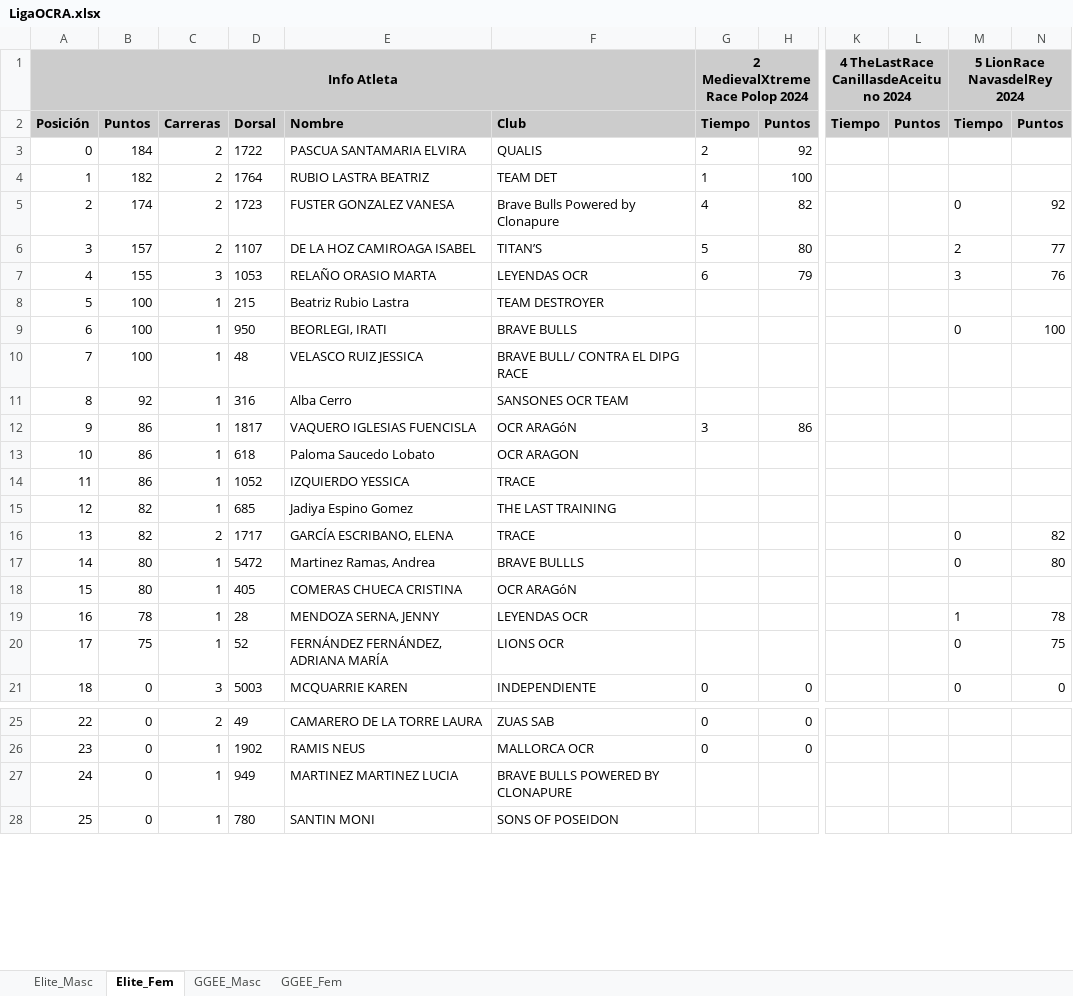
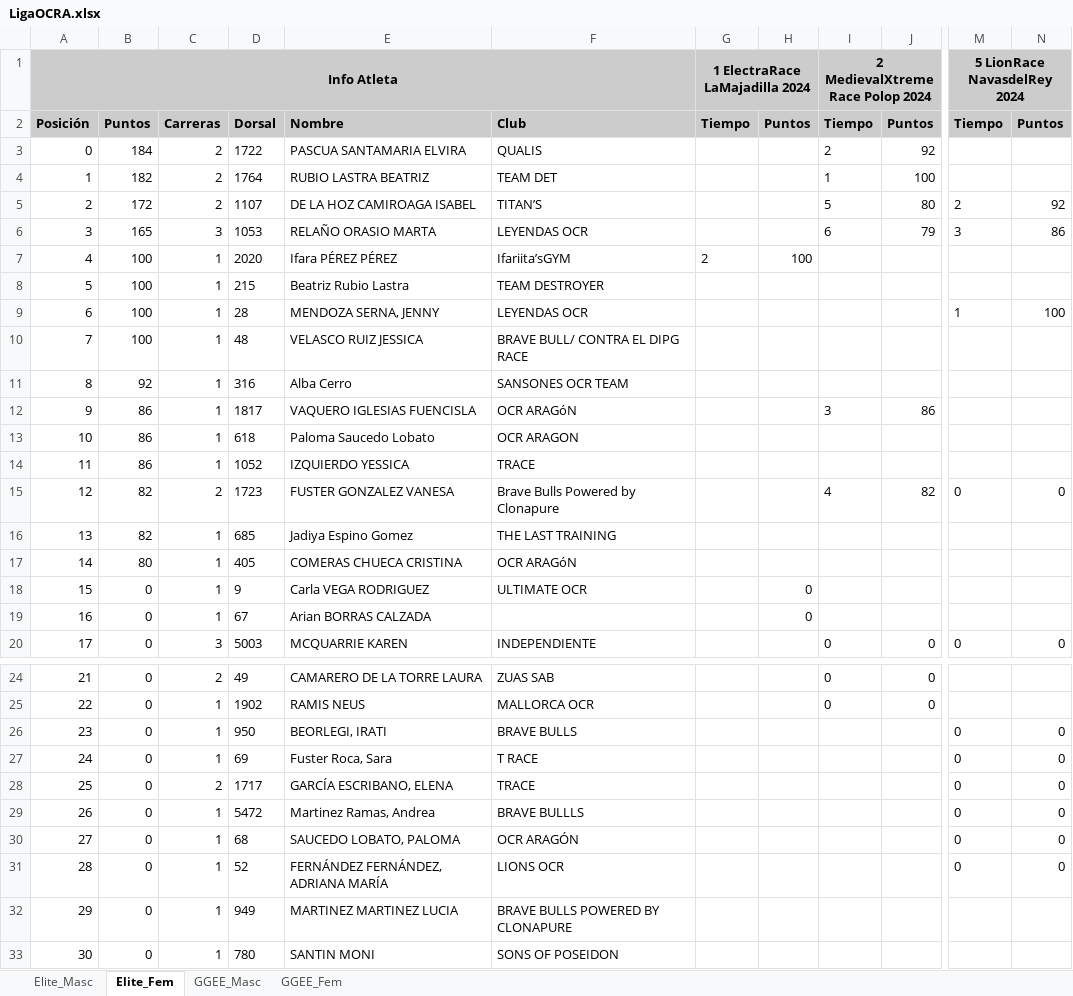
Before and after one commit to eduardo-jimenez/OCRA_Tools, an Excel workbook: RaceWebScraper/data/LigaOCRA.xlsx, sheet Elite_Fem, drawn as a sheet; only a part is shown, gaps mark what is left out; values as stored, in another font and other column widths than the file's, no borders; removed rows and columns are numbered as before the commit, all else as after; rows hold the shown columns only; the diff names each change by its address in the sheet, - before the commit and + after, or states it on an @@ line.

Commit message:
Added support for scraping electra race results website Updated league results

```diff
--- a/RaceWebScraper/data/LigaOCRA.xlsx (sheet Elite_Fem)
+++ b/RaceWebScraper/data/LigaOCRA.xlsx (sheet Elite_Fem)
+column G (1 ElectraRace LaMajadilla 2024), row 2: Tiempo
+column H, row 2: Puntos
-column K, rows 1-2: 4 TheLastRace CanillasdeAceituno 2024 | Tiempo
-column L, row 2: Puntos
-row 5: 2 | 174 | 2 | 1723 | FUSTER GONZALEZ VANESA | Brave Bulls Powered by Clonapure | 4 | 82 |  |  | 0 | 92
@@ column A (Info Atleta) renumbered from row 5 down @@
-B5: 157
+B5: 172
-N5: 77
+N5: 92
-B6: 155
+B6: 165
-N6: 76
+N6: 86
+row 7: 4 | 100 | 1 | 2020 | Ifara PÉREZ PÉREZ | Ifariita’sGYM | 2 | 100
-row 9: 6 | 100 | 1 | 950 | BEORLEGI, IRATI | BRAVE BULLS |  |  |  |  | 0 | 100
+row 9: 6 | 100 | 1 | 28 | MENDOZA SERNA, JENNY | LEYENDAS OCR |  |  |  |  | 1 | 100
+row 15: 12 | 82 | 2 | 1723 | FUSTER GONZALEZ VANESA | Brave Bulls Powered by Clonapure |  |  | 4 | 82 | 0 | 0
-row 16: 13 | 82 | 2 | 1717 | GARCÍA ESCRIBANO, ELENA | TRACE |  |  |  |  | 0 | 82
-row 17: 14 | 80 | 1 | 5472 | Martinez Ramas, Andrea | BRAVE BULLLS |  |  |  |  | 0 | 80
-row 19: 16 | 78 | 1 | 28 | MENDOZA SERNA, JENNY | LEYENDAS OCR |  |  |  |  | 1 | 78
-row 20: 17 | 75 | 1 | 52 | FERNÁNDEZ FERNÁNDEZ, ADRIANA MARÍA | LIONS OCR |  |  |  |  | 0 | 75
+row 18: 15 | 0 | 1 | 9 | Carla VEGA RODRIGUEZ | ULTIMATE OCR |  | 0
+row 19: 16 | 0 | 1 | 67 | Arian BORRAS CALZADA |  |  | 0
+row 26: 23 | 0 | 1 | 950 | BEORLEGI, IRATI | BRAVE BULLS |  |  |  |  | 0 | 0
+row 27: 24 | 0 | 1 | 69 | Fuster Roca, Sara | T RACE |  |  |  |  | 0 | 0
+row 28: 25 | 0 | 2 | 1717 | GARCÍA ESCRIBANO, ELENA | TRACE |  |  |  |  | 0 | 0
+row 29: 26 | 0 | 1 | 5472 | Martinez Ramas, Andrea | BRAVE BULLLS |  |  |  |  | 0 | 0
+row 30: 27 | 0 | 1 | 68 | SAUCEDO LOBATO, PALOMA | OCR ARAGÓN |  |  |  |  | 0 | 0
+row 31: 28 | 0 | 1 | 52 | FERNÁNDEZ FERNÁNDEZ, ADRIANA MARÍA | LIONS OCR |  |  |  |  | 0 | 0
```
Also changed, not shown: sheet Elite_Masc, sheet GGEE_Masc, sheet GGEE_Fem, RaceWebScraper/data/LigaOCRA/2 - MedievalXtremeRace-Polop-2024.xlsx, RaceWebScraper/data/LigaOCRA/5 - LionRace-NavasdelRey-2024.xlsx, 5 other files.
